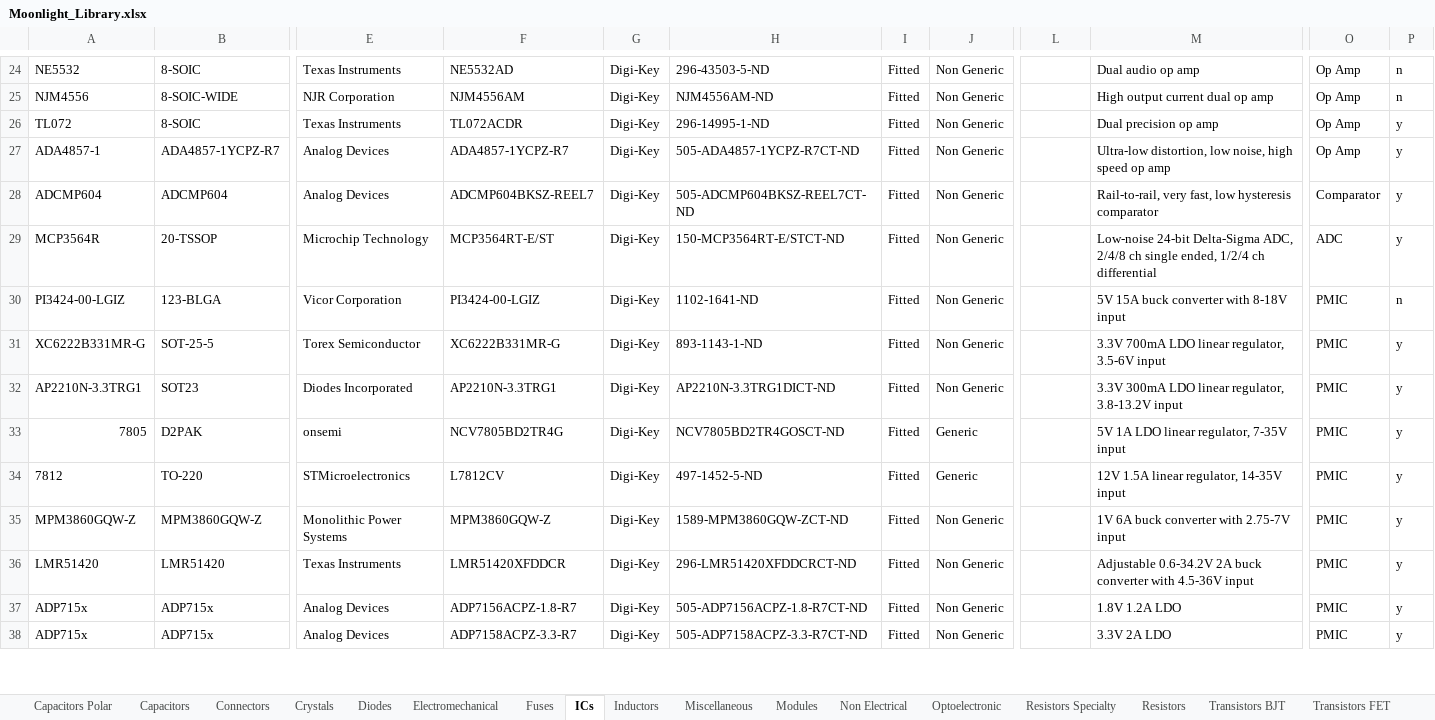
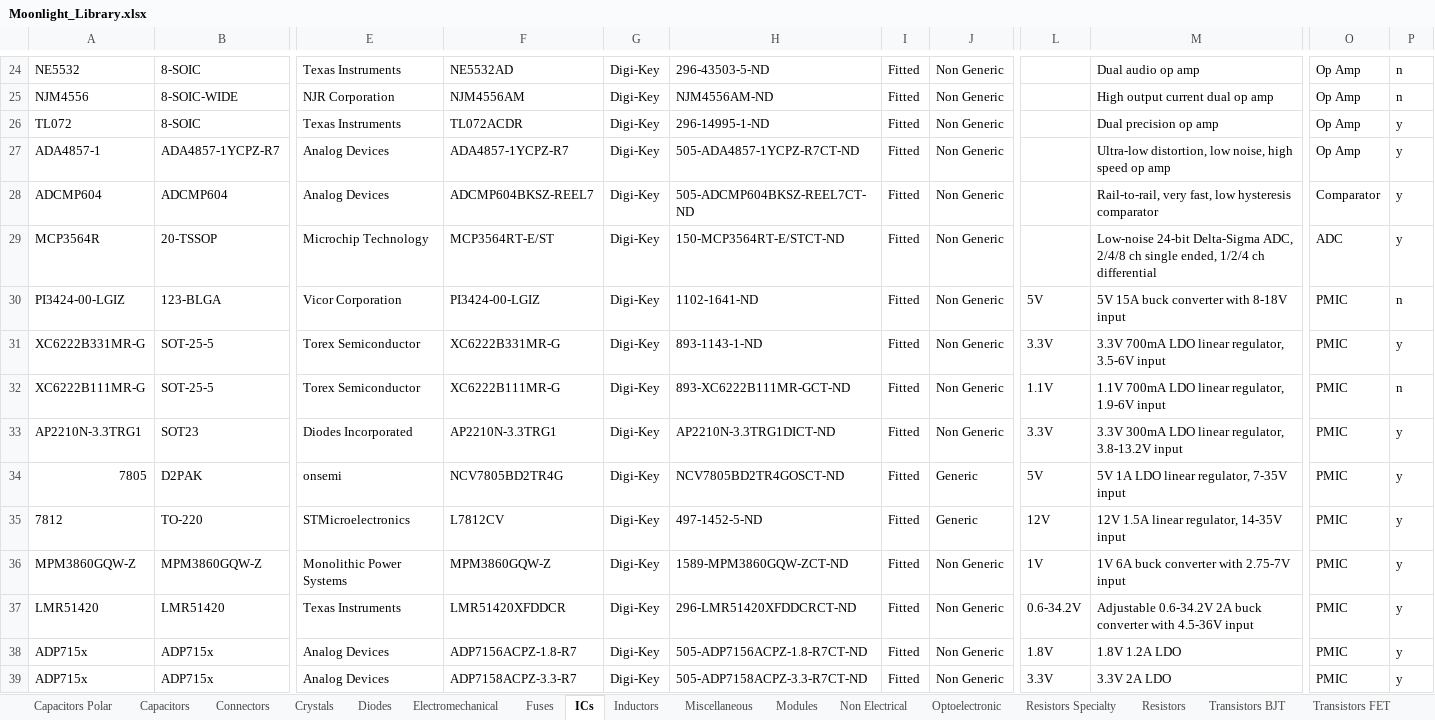
Before and after one commit to manaljosid/Moonlight_Library, an Excel workbook: Moonlight_Library.xlsx, sheet ICs, drawn as a sheet; only a part is shown, gaps mark what is left out; values as stored, in another font and other column widths than the file's, no borders; addresses are those after the commit; rows hold the shown columns only; the diff covers the shown part only; the diff names each change by its address in the sheet, - before the commit and + after, or states it on an @@ line.

Commit message:
Fix RP235xx status and add 1.1V LDO

```diff
--- a/Moonlight_Library.xlsx (sheet ICs)
+++ b/Moonlight_Library.xlsx (sheet ICs)
-L30: (empty)
+L30: 5V
-L31: (empty)
+L31: 3.3V
+row 32: XC6222B111MR-G | SOT-25-5 | Torex Semiconductor | XC6222B111MR-G | Digi-Key | 893-XC6222B111MR-GCT-ND | Fitted | Non Generic | 1.1V | 1.1V 700mA LDO linear regulator, 1.9-6V input | PMIC | n
-L33: (empty)
+L33: 3.3V
-L34: (empty)
+L34: 5V
-L35: (empty)
+L35: 12V
-L36: (empty)
+L36: 1V
-L37: (empty)
+L37: 0.6-34.2V
-L38: (empty)
+L38: 1.8V
-L39: (empty)
+L39: 3.3V
```
Also changed, not shown: 14 edited cells elsewhere in this sheet.
